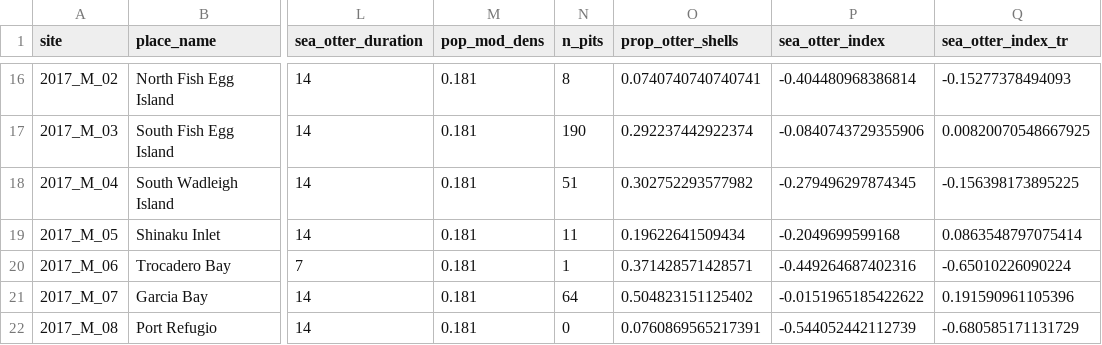
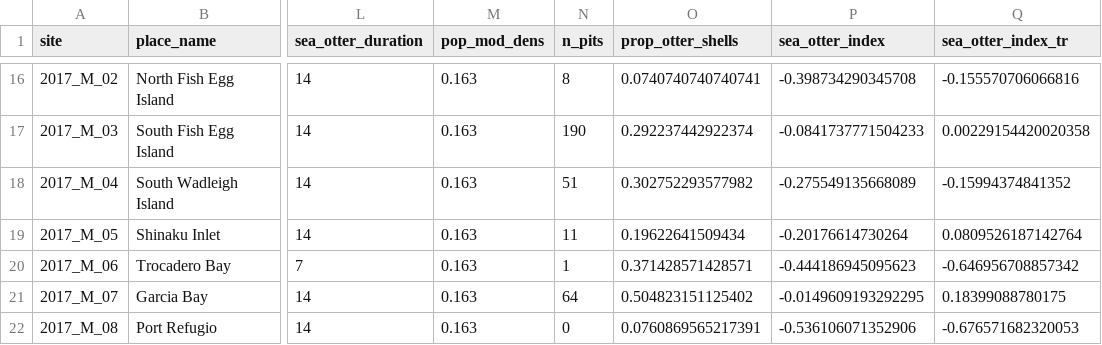
Before and after one commit to APECS-ak/APECS-master-repos, a CSV file: ALL_DATA/sea_otter_impact_index_new.csv, drawn as a sheet; only a part is shown, gaps mark what is left out; the diff covers the shown part only; the diff names each change by its address in the sheet, - before the commit and + after, or states it on an @@ line.

Commit message:
updated index which includes new population values from tim

```diff
--- a/ALL_DATA/sea_otter_impact_index_new.csv
+++ b/ALL_DATA/sea_otter_impact_index_new.csv
-M16:M22 (pop_mod_dens): 0.181
+M16:M22 (pop_mod_dens): 0.163
-P16 (sea_otter_index): -0.404480968386814
+P16 (sea_otter_index): -0.398734290345708
-Q16 (sea_otter_index_tr): -0.15277378494093
+Q16 (sea_otter_index_tr): -0.155570706066816
-P17 (sea_otter_index): -0.0840743729355906
+P17 (sea_otter_index): -0.0841737771504233
-Q17 (sea_otter_index_tr): 0.00820070548667925
+Q17 (sea_otter_index_tr): 0.00229154420020358
-P18 (sea_otter_index): -0.279496297874345
+P18 (sea_otter_index): -0.275549135668089
-Q18 (sea_otter_index_tr): -0.156398173895225
+Q18 (sea_otter_index_tr): -0.15994374841352
-P19 (sea_otter_index): -0.2049699599168
+P19 (sea_otter_index): -0.20176614730264
-Q19 (sea_otter_index_tr): 0.0863548797075414
+Q19 (sea_otter_index_tr): 0.0809526187142764
-P20 (sea_otter_index): -0.449264687402316
+P20 (sea_otter_index): -0.444186945095623
-Q20 (sea_otter_index_tr): -0.65010226090224
+Q20 (sea_otter_index_tr): -0.646956708857342
-P21 (sea_otter_index): -0.0151965185422622
+P21 (sea_otter_index): -0.0149609193292295
-Q21 (sea_otter_index_tr): 0.191590961105396
+Q21 (sea_otter_index_tr): 0.18399088780175
-P22 (sea_otter_index): -0.544052442112739
+P22 (sea_otter_index): -0.536106071352906
-Q22 (sea_otter_index_tr): -0.680585171131729
+Q22 (sea_otter_index_tr): -0.676571682320053
```
Also changed, not shown: 42 edited cells elsewhere in this file, Seagrass_2017/Eelgrass_structure_MS_results/Sea_otter_index_results.csv.
